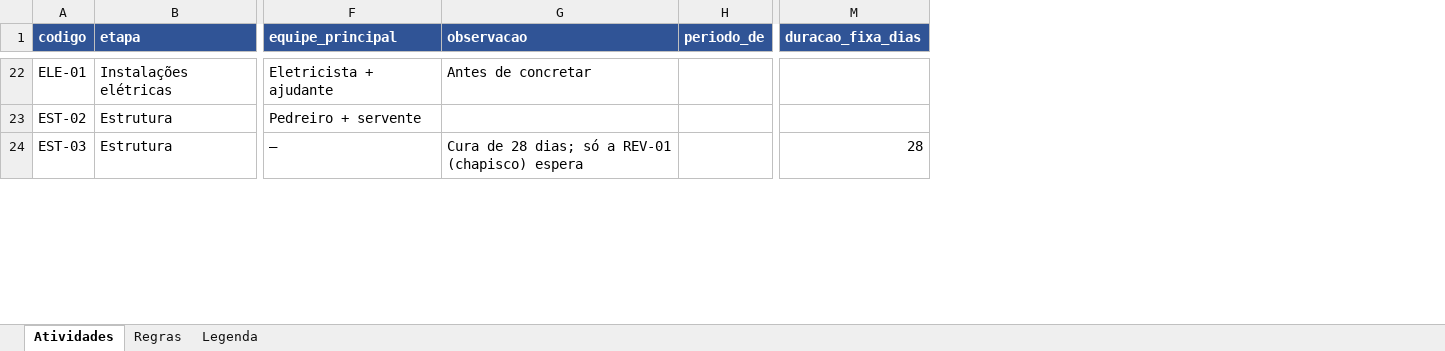
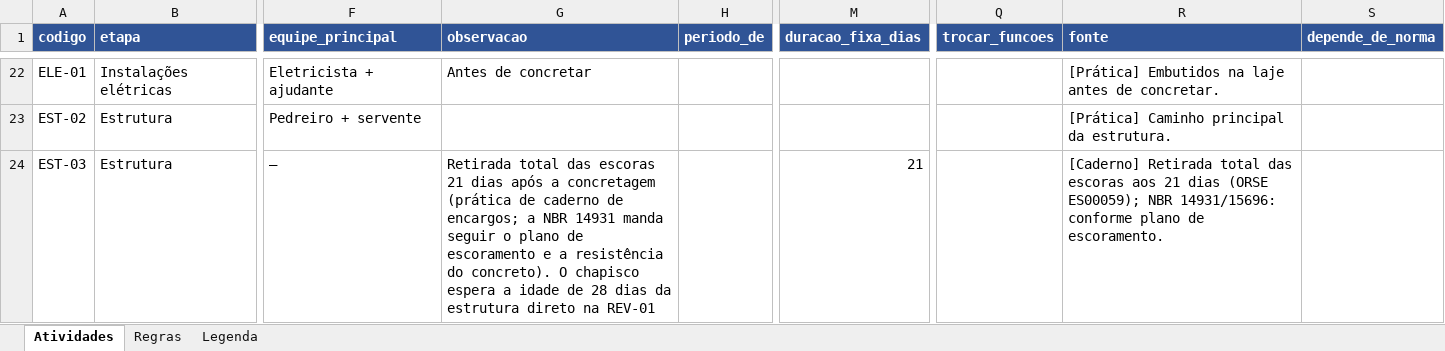
Before and after one commit to viniciusalmeida17-del/cronograma-obras, an Excel workbook: dados/biblioteca_atividades.xlsx, sheet Atividades, drawn as a sheet; only a part is shown, gaps mark what is left out; values as stored, in another font and other column widths than the file's, no borders; charts and pictures not drawn; the diff covers the shown part only; the diff names each change by its address in the sheet, - before the commit and + after, or states it on an @@ line.

```diff
--- a/dados/biblioteca_atividades.xlsx (sheet Atividades)
+++ b/dados/biblioteca_atividades.xlsx (sheet Atividades)
+column Q (trocar_funcoes), empty
+column R (fonte), rows 22-24: [Prática] Embutidos na laje antes de concretar. | [Prática] Caminho principal da estrutura. | [Caderno] Retirada total das escoras aos 21 dias (ORSE ES00059); NBR 14931/15696: conforme plano de escoramento.
+column S (depende_de_norma), empty
-G24 (observacao): Cura de 28 dias; só a REV-01 (chapisco) espera
+G24 (observacao): Retirada total das escoras 21 dias após a concretagem (prática de caderno de encargos; a NBR 14931 manda seguir o plano de escoramento e a resistência do concreto). O chapisco espera a idade de 28 dias da estrutura direto na REV-01
-M24 (duracao_fixa_dias): 28
+M24 (duracao_fixa_dias): 21
```
Also changed, not shown: 1 added row, 1 removed row and 22 edited cells elsewhere in this sheet, sheet Legenda, charts or pictures, 27 other files.
